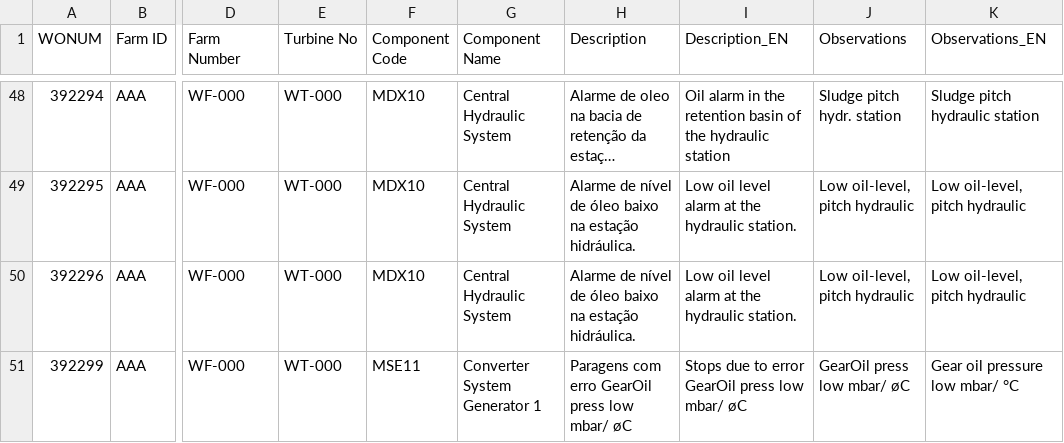
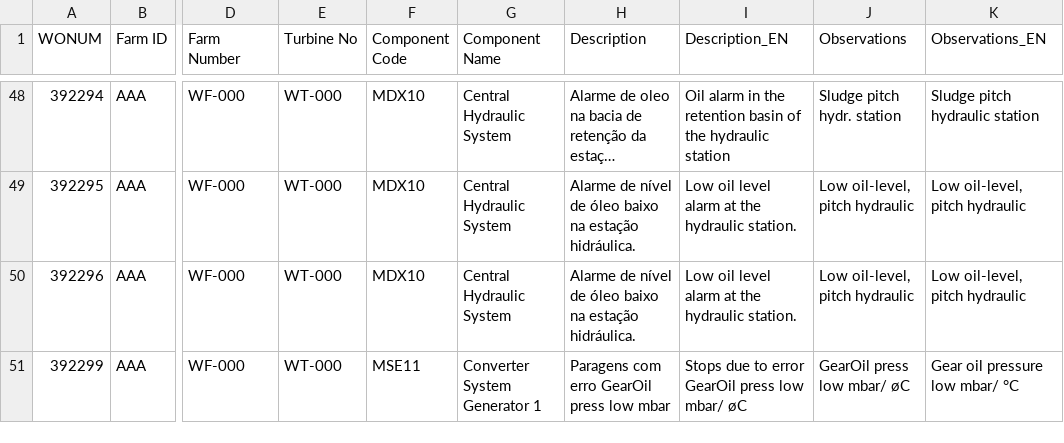
Before and after one commit to mvmalyi/wind-farm-maintenance-logs-labelling-with-llms, a CSV file: input_dataset.csv, drawn as a sheet; only a part is shown, gaps mark what is left out; long unchanged cells end in …; the diff names each change by its address in the sheet, - before the commit and + after, or states it on an @@ line.

Commit message:
A dummy dataset for demo tests

```diff
--- a/input_dataset.csv
+++ b/input_dataset.csv
-H51 (Description): Paragens com erro GearOil press low mbar/ øC
+H51 (Description): Paragens com erro GearOil press low mbar
```
